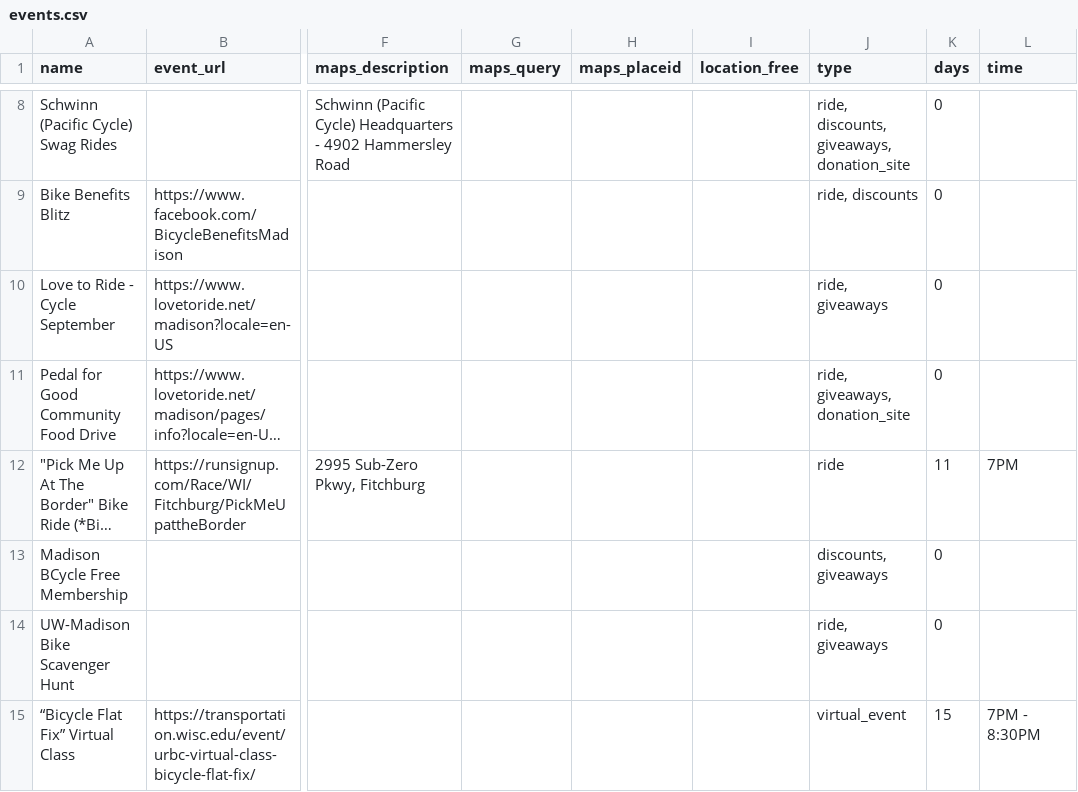
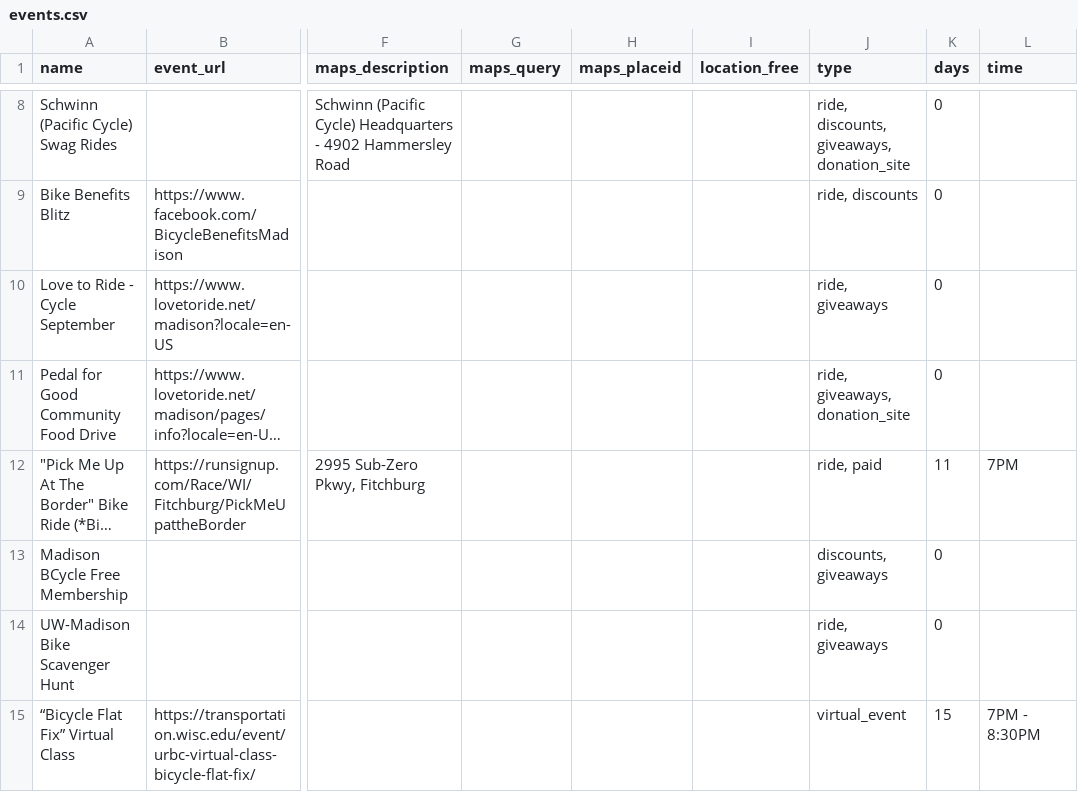
Before and after one commit to madisonbikes/bikeweek2020, a CSV file: data/events.csv, drawn as a sheet; only a part is shown, gaps mark what is left out; long unchanged cells end in …; the diff covers the shown part only; the diff names each change by its address in the sheet, - before the commit and + after, or states it on an @@ line.

```diff
--- a/data/events.csv
+++ b/data/events.csv
-J12 (type): ride
+J12 (type): ride, paid
```
Also changed, not shown: 1 added row and 2 edited cells elsewhere in this file, 2 other files.
